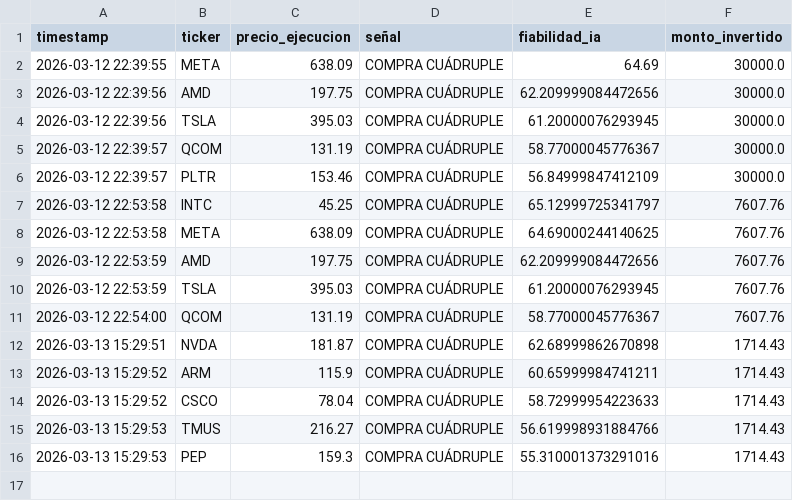
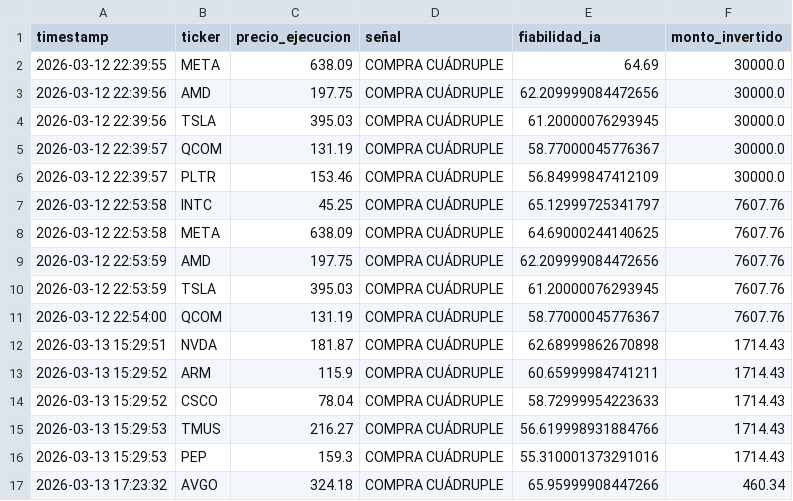
Before and after one commit to Men2zAI/QuantumTrader, a CSV file: wallstreet_ledger.csv, drawn as a sheet.

```diff
--- a/wallstreet_ledger.csv
+++ b/wallstreet_ledger.csv
@@ -16 +16,2 @@ timestamp,ticker,precio_ejecucion,señal,fiabilidad_ia,monto_invertido
 2026-03-13 15:29:53,PEP,159.3,COMPRA CUÁDRUPLE,55.310001373291016,1714.43
+2026-03-13 17:23:32,AVGO,324.18,COMPRA CUÁDRUPLE,65.95999908447266,460.34
```
